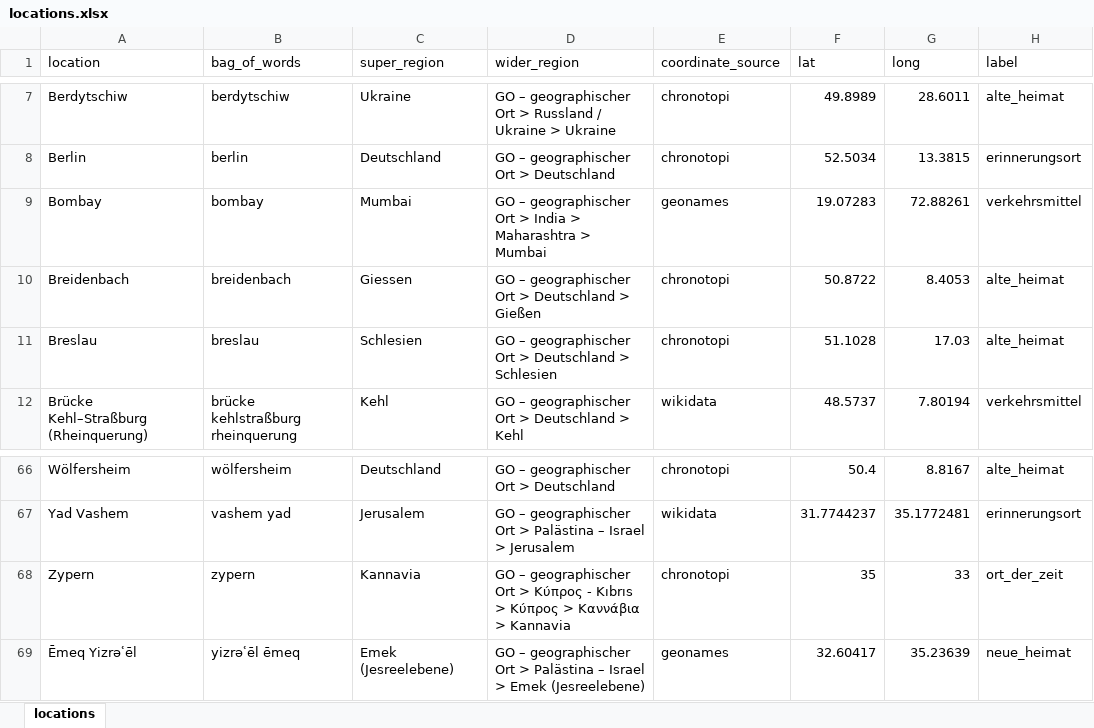
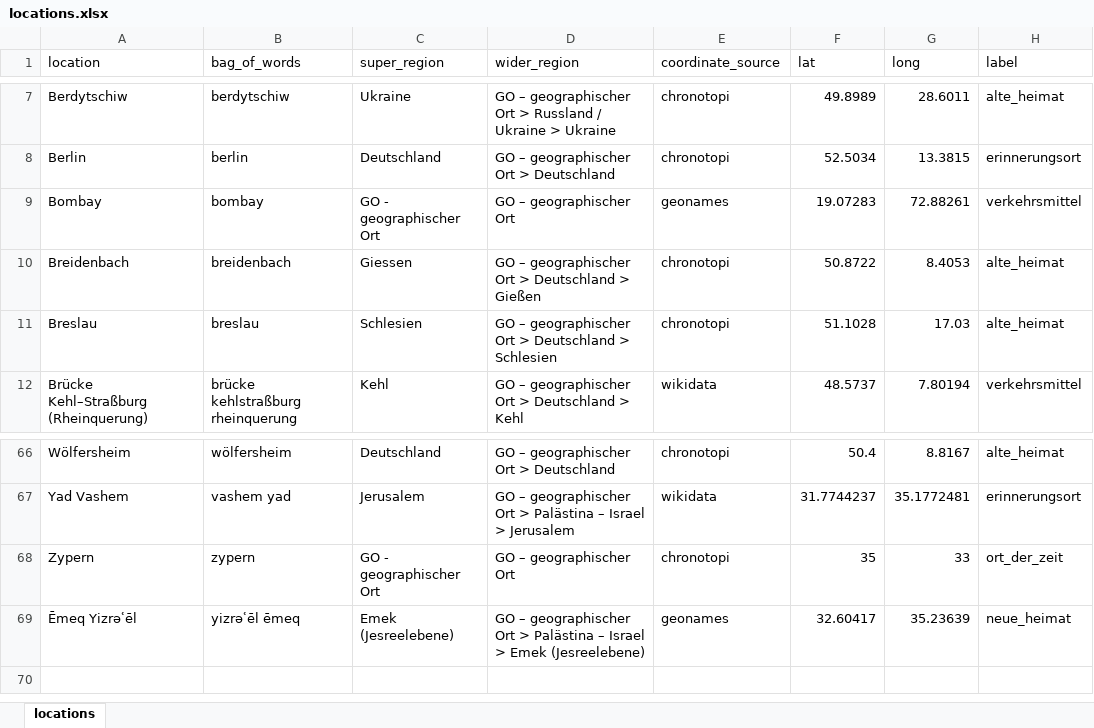
Before and after one commit to mapto/memorymap-toolkit-motm, an Excel workbook: notebook/locations.xlsx, sheet locations, drawn as a sheet; only a part is shown, gaps mark what is left out; values as stored, in another font and other column widths than the file's, no borders; the diff covers the shown part only; the diff names each change by its address in the sheet, - before the commit and + after, or states it on an @@ line.

```diff
--- a/notebook/locations.xlsx (sheet locations)
+++ b/notebook/locations.xlsx (sheet locations)
-C9 (super_region): Mumbai
+C9 (super_region): GO - geographischer Ort
-D9 (wider_region): GO – geographischer Ort > India > Maharashtra > Mumbai
+D9 (wider_region): GO – geographischer Ort
-C68 (super_region): Kannavia
+C68 (super_region): GO - geographischer Ort
-D68 (wider_region): …geographischer Ort > Κύπρος - Kıbrıs > Κύπρος > Καννάβια > Kannavia
+D68 (wider_region): …geographischer Ort
```
Also changed, not shown: 20 edited cells elsewhere in this sheet, 29 other files.
